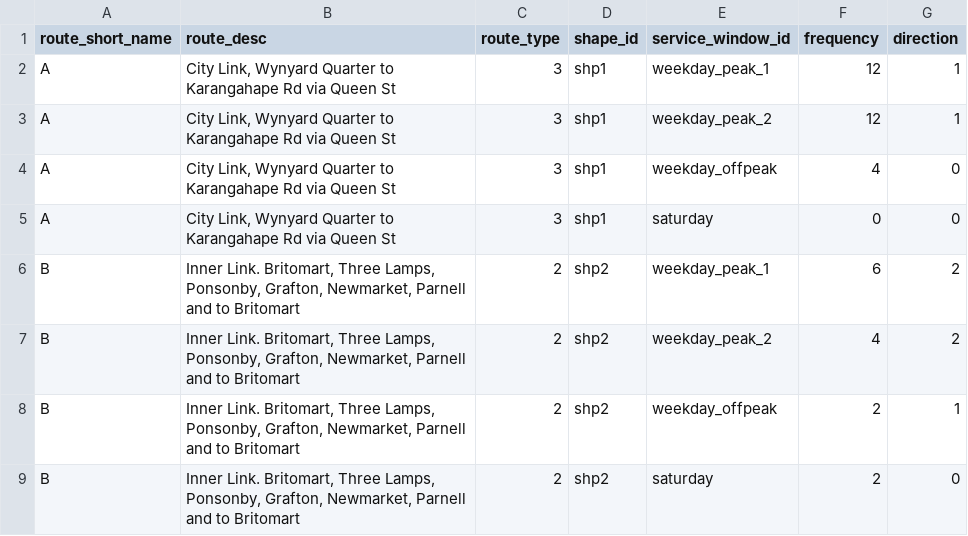
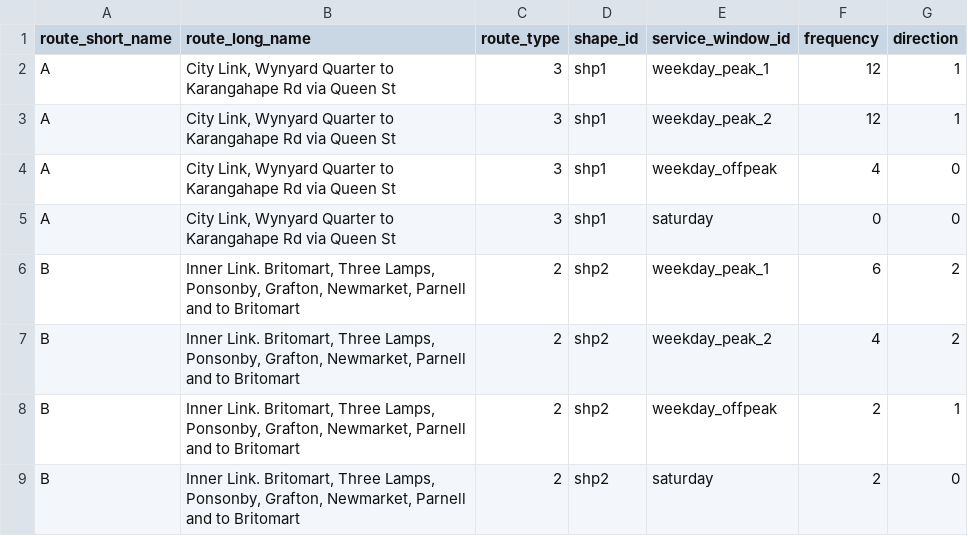
Before and after one commit to mrcagney/make_gtfs, a CSV file: data/auckland/frequencies.csv, drawn as a sheet.

```diff
--- a/data/auckland/frequencies.csv
+++ b/data/auckland/frequencies.csv
@@ -1,2 +1,2 @@
-route_short_name,route_desc,route_type,shape_id,service_window_id,frequency,direction
+route_short_name,route_long_name,route_type,shape_id,service_window_id,frequency,direction
 A,"City Link, Wynyard Quarter to Karangahape Rd via Queen St",3,shp1,weekday_peak_1,12,1
```
Also changed, not shown: 5 other files.
